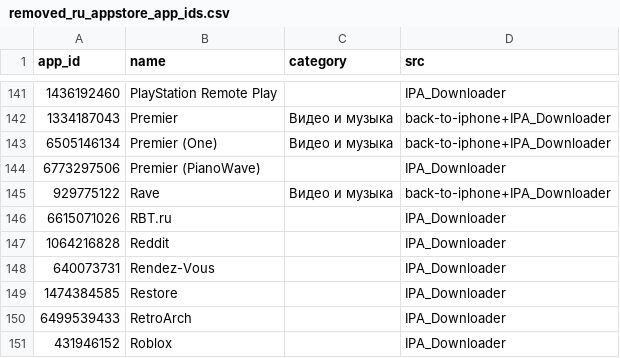
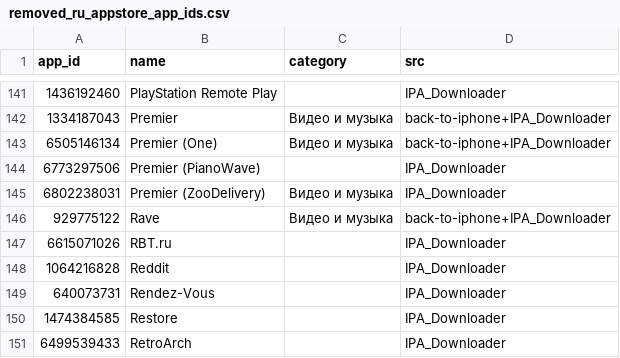
Before and after one commit to ToXiTy13/RestoreIPA, a CSV file: removed_ru_appstore_app_ids.csv, drawn as a sheet; only a part is shown, gaps mark what is left out; the shorter side is filled out with more unchanged rows; the diff names each change by its address in the sheet, - before the commit and + after, or states it on an @@ line.

```diff
--- a/removed_ru_appstore_app_ids.csv
+++ b/removed_ru_appstore_app_ids.csv
+row 145: 6802238031 | Premier (ZooDelivery) | Видео и музыка | IPA_Downloader
```
Also changed, not shown: 15 other files.
